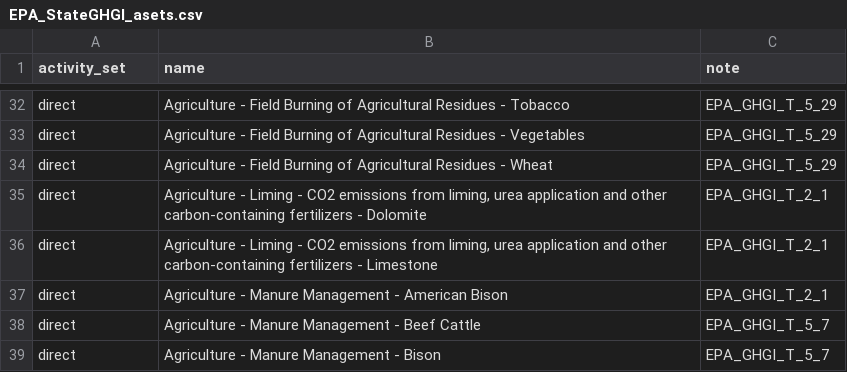
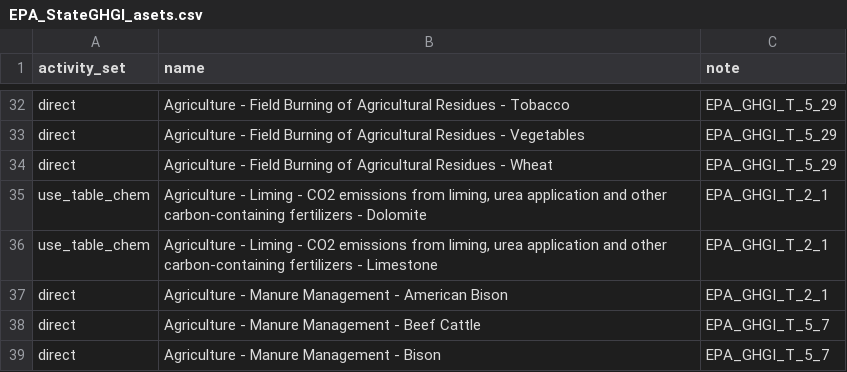
Before and after one commit to USEPA/flowsa, a CSV file: flowsa/methods/flowbysectoractivitysets/EPA_StateGHGI_asets.csv, drawn as a sheet; only a part is shown, gaps mark what is left out.

```diff
--- a/flowsa/methods/flowbysectoractivitysets/EPA_StateGHGI_asets.csv
+++ b/flowsa/methods/flowbysectoractivitysets/EPA_StateGHGI_asets.csv
@@ -34,4 +34,4 @@ direct,Agriculture - Field Burning of Agricultural Residues - Vegetables,EPA_GHG
 direct,Agriculture - Field Burning of Agricultural Residues - Wheat,EPA_GHGI_T_5_29
-direct,"Agriculture - Liming - CO2 emissions from liming, urea application and other carbon-containing fertilizers - Dolomite",EPA_GHGI_T_2_1
-direct,"Agriculture - Liming - CO2 emissions from liming, urea application and other carbon-containing fertilizers - Limestone",EPA_GHGI_T_2_1
+use_table_chem,"Agriculture - Liming - CO2 emissions from liming, urea application and other carbon-containing fertilizers - Dolomite",EPA_GHGI_T_2_1
+use_table_chem,"Agriculture - Liming - CO2 emissions from liming, urea application and other carbon-containing fertilizers - Limestone",EPA_GHGI_T_2_1
 direct,Agriculture - Manure Management - American Bison,EPA_GHGI_T_2_1
```
Also changed, not shown: flowsa/data/activitytosectormapping/NAICS_Crosswalk_EPA_StateGHGI.csv, 1 other file.
